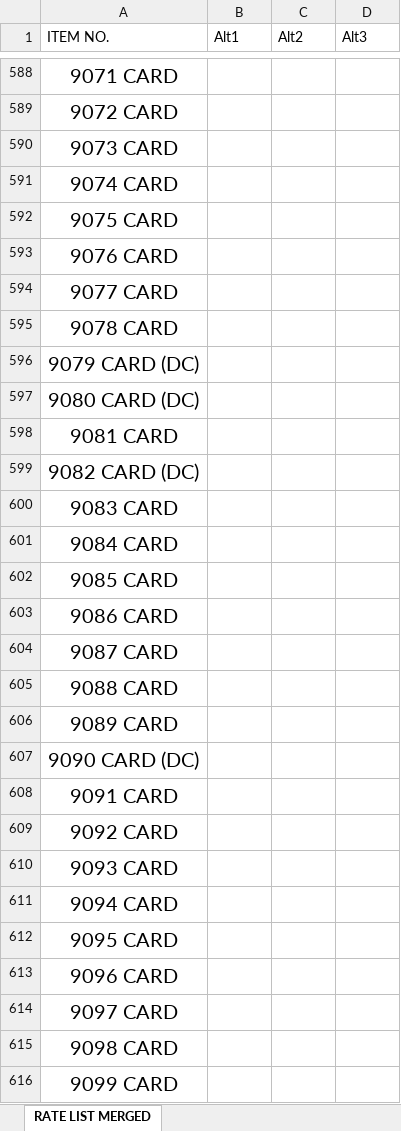
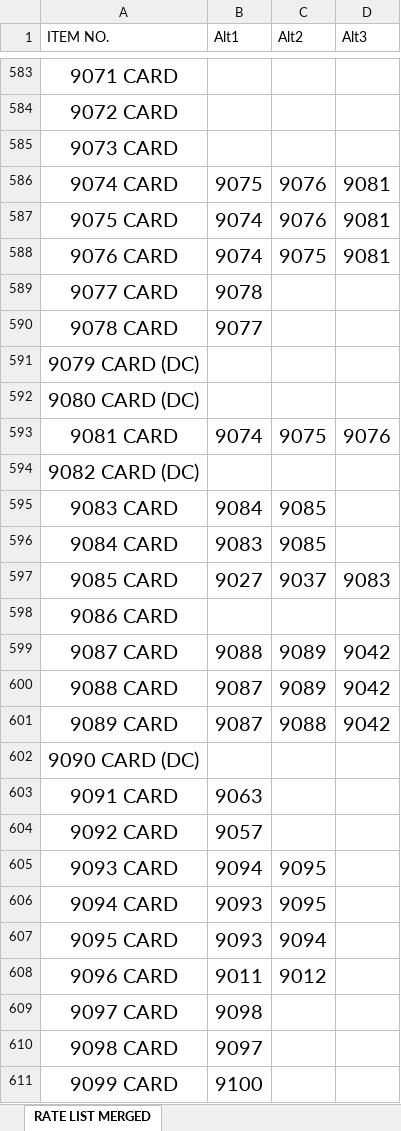
Before and after one commit to jyoti-creative-cards/jyoti-cards-stock-management-streamlit-app, an Excel workbook: STOCK ALTERNATION LIST.xlsx, sheet RATE LIST MERGED, drawn as a sheet; only a part is shown, gaps mark what is left out; values as stored, in another font and other column widths than the file's, no borders; addresses are those after the commit; the diff covers the shown part only; the diff names each change by its address in the sheet, - before the commit and + after, or states it on an @@ line.

Commit message:
update alter list

```diff
--- a/STOCK ALTERNATION LIST.xlsx (sheet RATE LIST MERGED)
+++ b/STOCK ALTERNATION LIST.xlsx (sheet RATE LIST MERGED)
-B586 (Alt1): (empty)
+B586 (Alt1): 9075
-C586:C587 (Alt2): (empty)
+C586:C587 (Alt2): 9076
-D586:D588 (Alt3): (empty)
+D586:D588 (Alt3): 9081
-B587:B588 (Alt1): (empty)
+B587:B588 (Alt1): 9074
-C588 (Alt2): (empty)
+C588 (Alt2): 9075
-B589 (Alt1): (empty)
+B589 (Alt1): 9078
-B590 (Alt1): (empty)
+B590 (Alt1): 9077
-B593 (Alt1): (empty)
+B593 (Alt1): 9074
-C593 (Alt2): (empty)
+C593 (Alt2): 9075
-D593 (Alt3): (empty)
+D593 (Alt3): 9076
-B595 (Alt1): (empty)
+B595 (Alt1): 9084
-C595:C596 (Alt2): (empty)
+C595:C596 (Alt2): 9085
-B596 (Alt1): (empty)
+B596 (Alt1): 9083
-B597 (Alt1): (empty)
+B597 (Alt1): 9027
-C597 (Alt2): (empty)
+C597 (Alt2): 9037
-D597 (Alt3): (empty)
+D597 (Alt3): 9083
-B599 (Alt1): (empty)
+B599 (Alt1): 9088
-C599:C600 (Alt2): (empty)
+C599:C600 (Alt2): 9089
-D599:D601 (Alt3): (empty)
+D599:D601 (Alt3): 9042
-B600:B601 (Alt1): (empty)
+B600:B601 (Alt1): 9087
-C601 (Alt2): (empty)
+C601 (Alt2): 9088
-B603 (Alt1): (empty)
+B603 (Alt1): 9063
-B604 (Alt1): (empty)
+B604 (Alt1): 9057
-B605 (Alt1): (empty)
+B605 (Alt1): 9094
-C605:C606 (Alt2): (empty)
+C605:C606 (Alt2): 9095
-B606:B607 (Alt1): (empty)
+B606:B607 (Alt1): 9093
-C607 (Alt2): (empty)
+C607 (Alt2): 9094
-B608 (Alt1): (empty)
+B608 (Alt1): 9011
-C608 (Alt2): (empty)
+C608 (Alt2): 9012
-B609 (Alt1): (empty)
+B609 (Alt1): 9098
-B610 (Alt1): (empty)
+B610 (Alt1): 9097
-B611 (Alt1): (empty)
+B611 (Alt1): 9100
```
Also changed, not shown: 5 removed rows and 161 edited cells elsewhere in this sheet.
